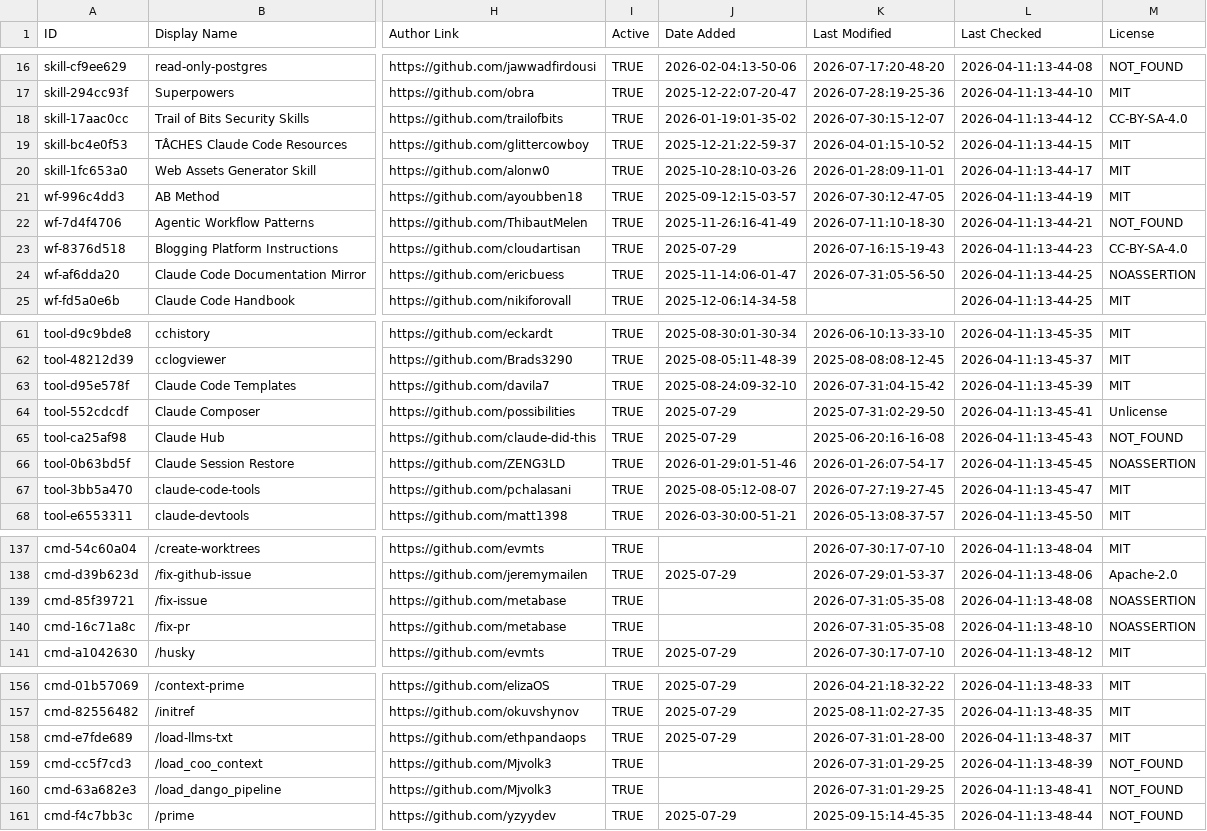
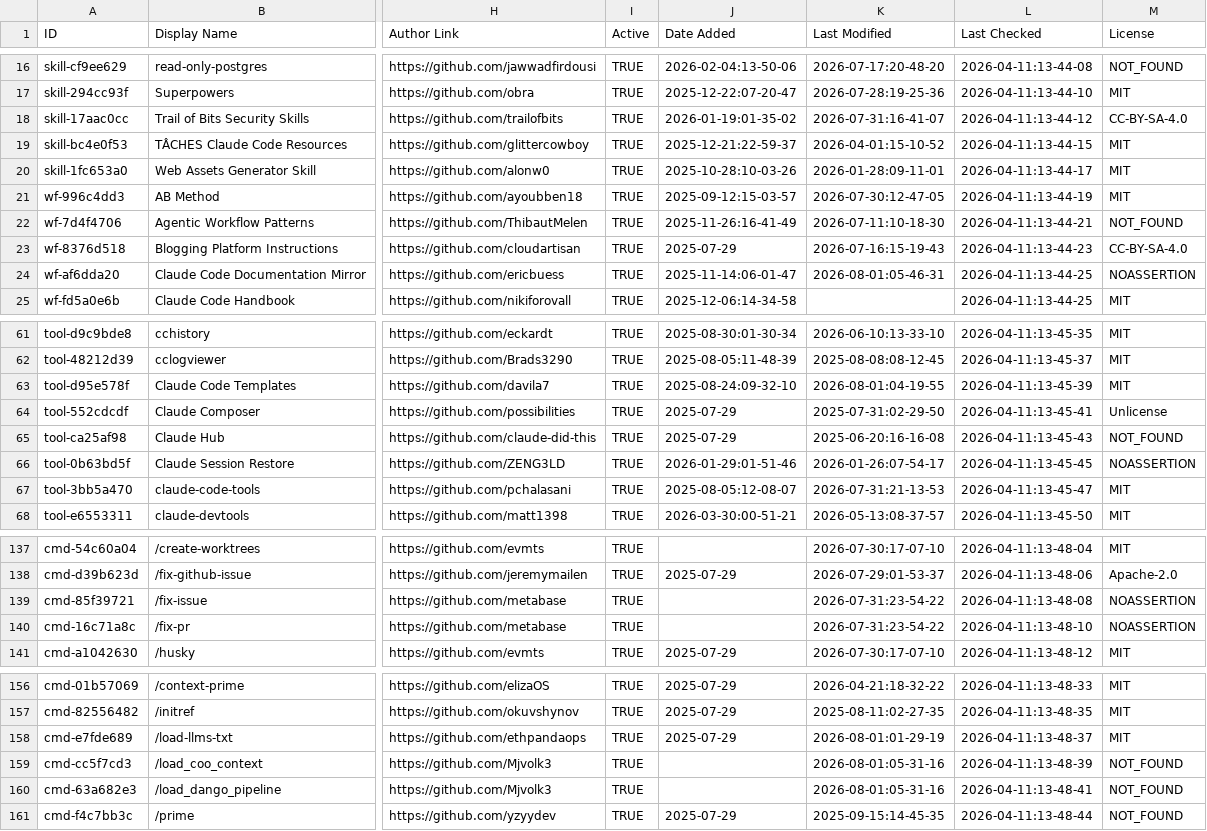
Before and after one commit to sowelswl/awesome-claude-code, a CSV file: THE_RESOURCES_TABLE.csv, drawn as a sheet; only a part is shown, gaps mark what is left out; the diff covers the shown part only; the diff names each change by its address in the sheet, - before the commit and + after, or states it on an @@ line.

```diff
--- a/THE_RESOURCES_TABLE.csv
+++ b/THE_RESOURCES_TABLE.csv
-K18 (Last Modified): 2026-07-30:15-12-07
+K18 (Last Modified): 2026-07-31:16-41-07
-K24 (Last Modified): 2026-07-31:05-56-50
+K24 (Last Modified): 2026-08-01:05-46-31
-K63 (Last Modified): 2026-07-31:04-15-42
+K63 (Last Modified): 2026-08-01:04-19-55
-K67 (Last Modified): 2026-07-27:19-27-45
+K67 (Last Modified): 2026-07-31:21-13-53
-K139:K140 (Last Modified): 2026-07-31:05-35-08
+K139:K140 (Last Modified): 2026-07-31:23-54-22
-K158 (Last Modified): 2026-07-31:01-28-00
+K158 (Last Modified): 2026-08-01:01-29-19
-K159:K160 (Last Modified): 2026-07-31:01-29-25
+K159:K160 (Last Modified): 2026-08-01:05-31-16
```
Also changed, not shown: 33 edited cells elsewhere in this file.
